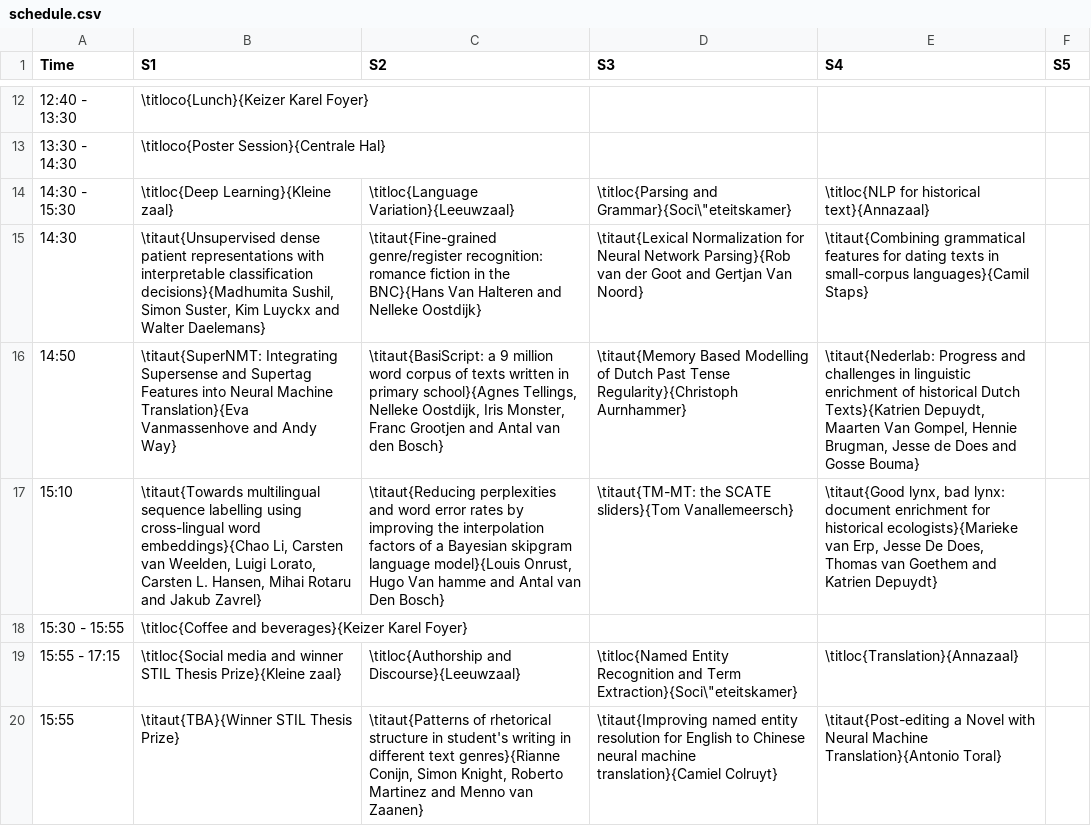
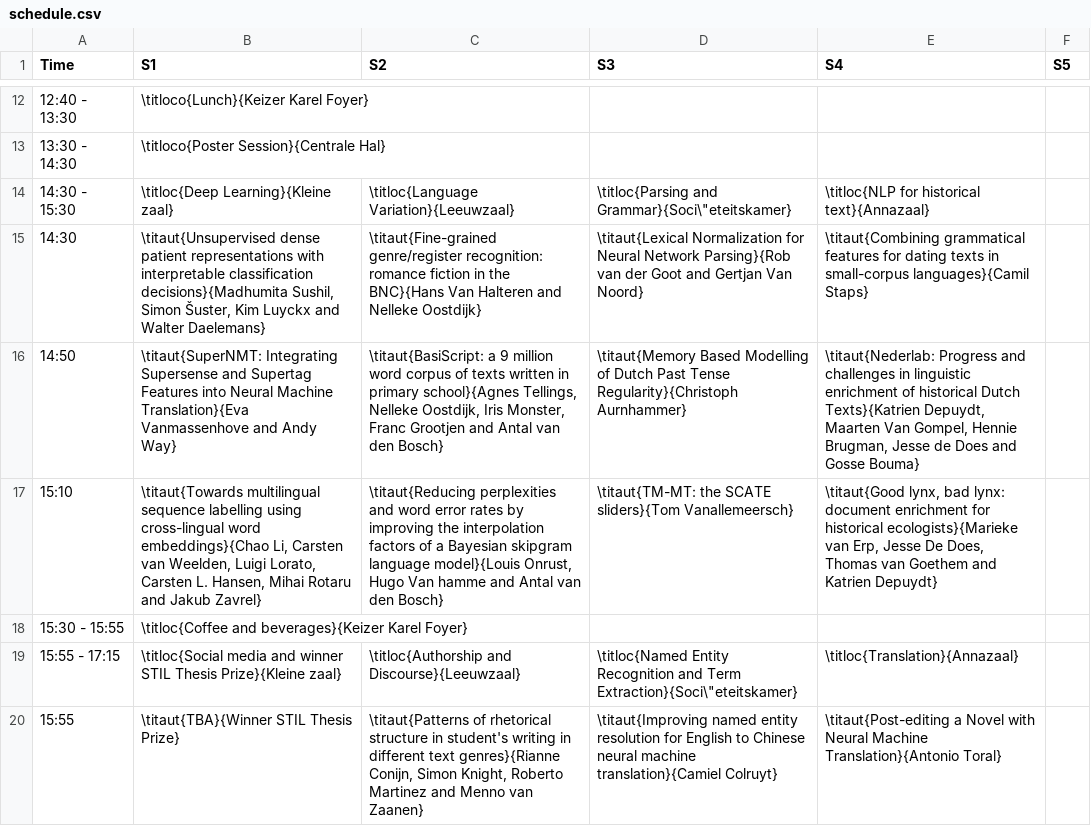
Before and after one commit to LanguageMachines/clin28, a CSV file: booklet/schedule.csv, drawn as a sheet; only a part is shown, gaps mark what is left out; the diff covers the shown part only.

```diff
--- a/booklet/schedule.csv
+++ b/booklet/schedule.csv
@@ -14,5 +14,5 @@ Time;S1;S2;S3;S4;S5
 14:30 - 15:30; \titloc{Deep Learning}{Kleine zaal}; \titloc{Language Variation}{Leeuwzaal}; \titloc{Parsing and Grammar}{Soci\"eteitskamer}; \titloc{NLP for historical text}{Annazaal};
-14:30; \titaut{Unsupervised dense patient representations with interpretable classification decisions}{Madhumita Sushil, Simon Suster, Kim Luyckx and Walter Daelemans}; \titaut{Fine-grained genre/register recognition: romance fiction in the BNC}{Hans Van Halteren and Nelleke Oostdijk}; \titaut{Lexical Normalization for Neural Network Parsing}{Rob van der Goot and Gertjan Van Noord}; \titaut{Combining grammatical features for dating texts in small-corpus languages}{Camil Staps};
+14:30; \titaut{Unsupervised dense patient representations with interpretable classification decisions}{Madhumita Sushil, Simon Šuster, Kim Luyckx and Walter Daelemans}; \titaut{Fine-grained genre/register recognition: romance fiction in the BNC}{Hans Van Halteren and Nelleke Oostdijk}; \titaut{Lexical Normalization for Neural Network Parsing}{Rob van der Goot and Gertjan Van Noord}; \titaut{Combining grammatical features for dating texts in small-corpus languages}{Camil Staps};
 14:50; \titaut{SuperNMT: Integrating Supersense and Supertag Features into Neural Machine Translation}{Eva Vanmassenhove and Andy Way}; \titaut{BasiScript: a 9 million word corpus of texts written in primary school}{Agnes Tellings, Nelleke Oostdijk, Iris Monster, Franc Grootjen and Antal van den Bosch}; \titaut{Memory Based Modelling of Dutch Past Tense Regularity}{Christoph Aurnhammer}; \titaut{Nederlab: Progress and challenges in linguistic enrichment of historical Dutch Texts}{Katrien Depuydt, Maarten Van Gompel, Hennie Brugman, Jesse de Does and Gosse Bouma};
-15:10; \titaut{Towards multilingual sequence labelling using cross-lingual word embeddings}{Chao Li, Carsten van Weelden, Luigi Lorato, Carsten L. Hansen, Mihai Rotaru and Jakub Zavrel}; \titaut{Reducing perplexities and word error rates by improving the interpolation factors of a Bayesian skipgram language model}{Louis Onrust, Hugo Van hamme and Antal van Den Bosch}; \titaut{TM-MT: the SCATE sliders}{Tom Vanallemeersch}; \titaut{Good lynx, bad lynx: document enrichment for historical ecologists}{Marieke van Erp, Jesse De Does, Thomas van Goethem and Katrien Depuydt};
+15:10; \titaut{Towards multilingual sequence labelling using cross-lingual word embeddings}{Chao Li, Carsten van Weelden, Luigi Lorato, Carsten L. Hansen, Mihai Rotaru and Jakub Zavrel}; \titaut{Reducing perplexities and word error rates by improving the interpolation factors of a Bayesian skipgram language model}{Louis Onrust, Hugo Van hamme and Antal van den Bosch}; \titaut{TM-MT: the SCATE sliders}{Tom Vanallemeersch}; \titaut{Good lynx, bad lynx: document enrichment for historical ecologists}{Marieke van Erp, Jesse De Does, Thomas van Goethem and Katrien Depuydt};
 15:30 - 15:55; \titloc{Coffee and beverages}{Keizer Karel Foyer};;;;
```
Also changed, not shown: 4 edited cells elsewhere in this file, booklet/posters.csv, booklet/presentations.csv, 1 other file.
